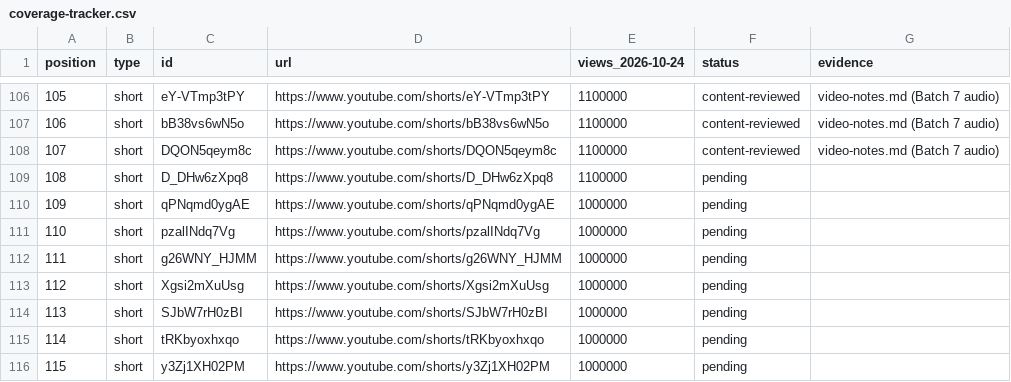
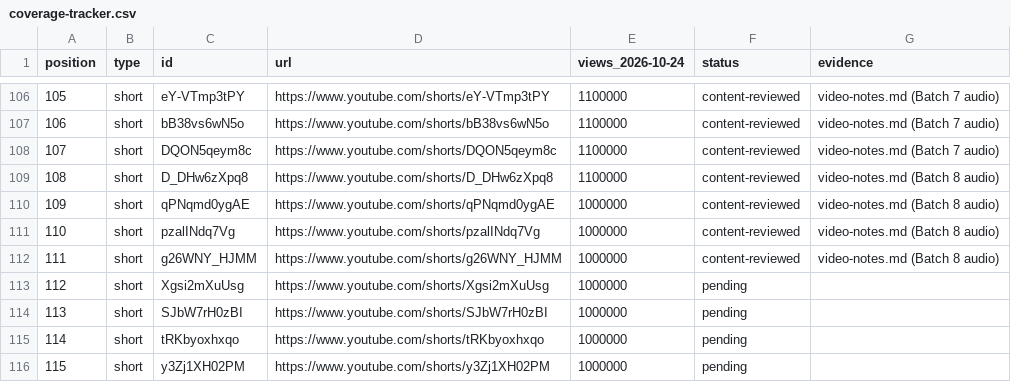
Before and after one commit to Jaiadithya71/Horoscope_Ventrue, a CSV file: docs/references/2026-10-24-murugan-aaradhanai/coverage-tracker.csv, drawn as a sheet; only a part is shown, gaps mark what is left out.

Commit message:
Batch 8: 4 more videos reviewed (106/1660)

```diff
--- a/docs/references/2026-10-24-murugan-aaradhanai/coverage-tracker.csv
+++ b/docs/references/2026-10-24-murugan-aaradhanai/coverage-tracker.csv
@@ -108,6 +108,6 @@ position,type,id,url,views_2026-10-24,status,evidence
 107,short,DQON5qeym8c,https://www.youtube.com/shorts/DQON5qeym8c,1100000,content-reviewed,video-notes.md (Batch 7 audio)
-108,short,D_DHw6zXpq8,https://www.youtube.com/shorts/D_DHw6zXpq8,1100000,pending,
-109,short,qPNqmd0ygAE,https://www.youtube.com/shorts/qPNqmd0ygAE,1000000,pending,
-110,short,pzalINdq7Vg,https://www.youtube.com/shorts/pzalINdq7Vg,1000000,pending,
-111,short,g26WNY_HJMM,https://www.youtube.com/shorts/g26WNY_HJMM,1000000,pending,
+108,short,D_DHw6zXpq8,https://www.youtube.com/shorts/D_DHw6zXpq8,1100000,content-reviewed,video-notes.md (Batch 8 audio)
+109,short,qPNqmd0ygAE,https://www.youtube.com/shorts/qPNqmd0ygAE,1000000,content-reviewed,video-notes.md (Batch 8 audio)
+110,short,pzalINdq7Vg,https://www.youtube.com/shorts/pzalINdq7Vg,1000000,content-reviewed,video-notes.md (Batch 8 audio)
+111,short,g26WNY_HJMM,https://www.youtube.com/shorts/g26WNY_HJMM,1000000,content-reviewed,video-notes.md (Batch 8 audio)
 112,short,Xgsi2mXuUsg,https://www.youtube.com/shorts/Xgsi2mXuUsg,1000000,pending,
```
Also changed, not shown: 2 other files.
